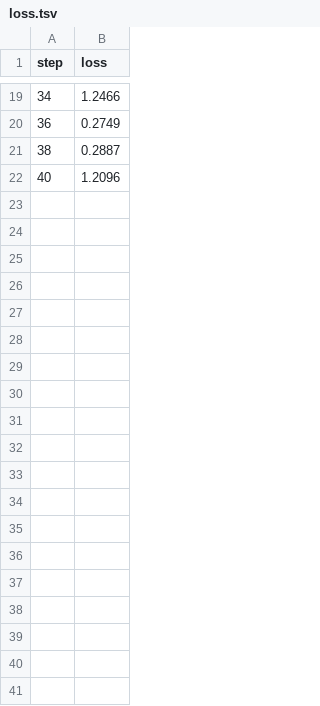
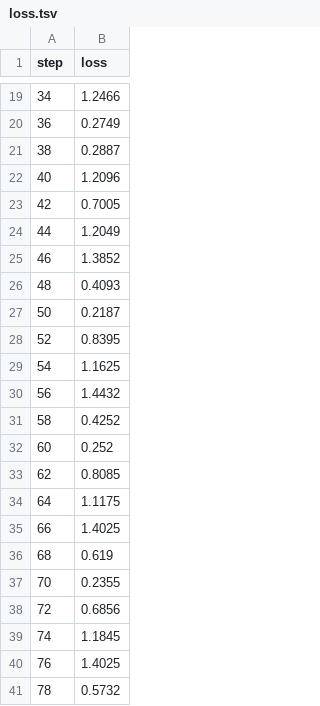
Before and after one commit to alex000kim/ML-Pipeline-With-DVC-SkyPilot-HuggingFace, a TSV file: dvclive/plots/metrics/loss.tsv, drawn as a sheet; only a part is shown, gaps mark what is left out; the diff covers the shown part only.

```diff
--- a/dvclive/plots/metrics/loss.tsv
+++ b/dvclive/plots/metrics/loss.tsv
@@ -22 +22,20 @@ step	loss
 40	1.2096
+42	0.7005
+44	1.2049
+46	1.3852
+48	0.4093
+50	0.2187
+52	0.8395
+54	1.1625
+56	1.4432
+58	0.4252
+60	0.252
+62	0.8085
+64	1.1175
+66	1.4025
+68	0.619
+70	0.2355
+72	0.6856
+74	1.1845
+76	1.4025
+78	0.5732
```
Also changed, not shown: 67 added rows elsewhere in this file, dvclive/plots/metrics/epoch.tsv, dvclive/plots/metrics/eval/loss.tsv, 15 other files.
